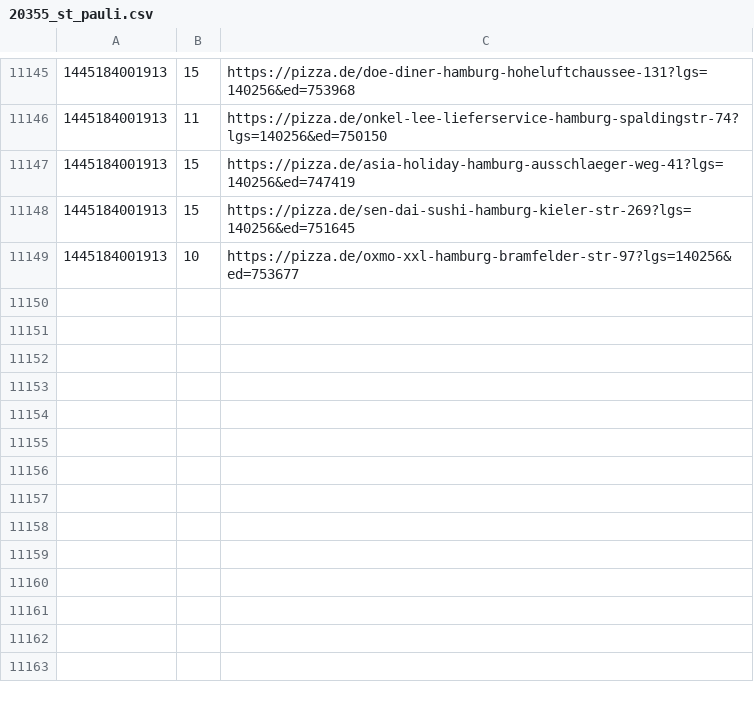
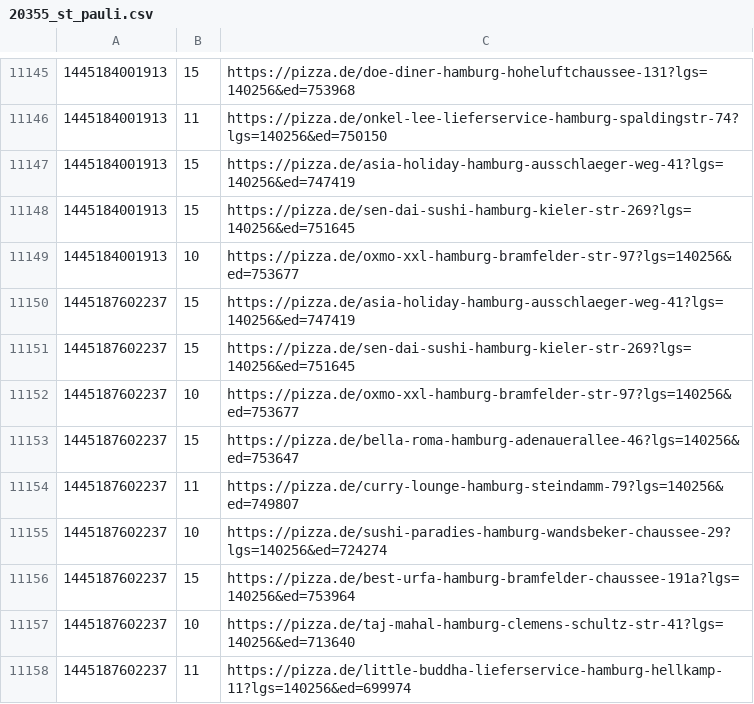
Before and after one commit to pizzadealer/data, a CSV file: 20355_st_pauli.csv, drawn as a sheet; only a part is shown, gaps mark what is left out; the diff names each change by its address in the sheet, - before the commit and + after, or states it on an @@ line.

Commit message:
New Data

```diff
--- a/20355_st_pauli.csv
+++ b/20355_st_pauli.csv
+row 11150: 1445187602237 | 15 | https://pizza.de/asia-holiday-hamburg-ausschlaeger-weg-41?lgs=140256&ed=747419
+row 11151: 1445187602237 | 15 | https://pizza.de/sen-dai-sushi-hamburg-kieler-str-269?lgs=140256&ed=751645
+row 11152: 1445187602237 | 10 | https://pizza.de/oxmo-xxl-hamburg-bramfelder-str-97?lgs=140256&ed=753677
+row 11153: 1445187602237 | 15 | https://pizza.de/bella-roma-hamburg-adenauerallee-46?lgs=140256&ed=753647
+row 11154: 1445187602237 | 11 | https://pizza.de/curry-lounge-hamburg-steindamm-79?lgs=140256&ed=749807
+row 11155: 1445187602237 | 10 | https://pizza.de/sushi-paradies-hamburg-wandsbeker-chaussee-29?lgs=140256&ed=724274
+row 11156: 1445187602237 | 15 | https://pizza.de/best-urfa-hamburg-bramfelder-chaussee-191a?lgs=140256&ed=753964
+row 11157: 1445187602237 | 10 | https://pizza.de/taj-mahal-hamburg-clemens-schultz-str-41?lgs=140256&ed=713640
+row 11158: 1445187602237 | 11 | https://pizza.de/little-buddha-lieferservice-hamburg-hellkamp-11?lgs=140256&ed=699974
```
